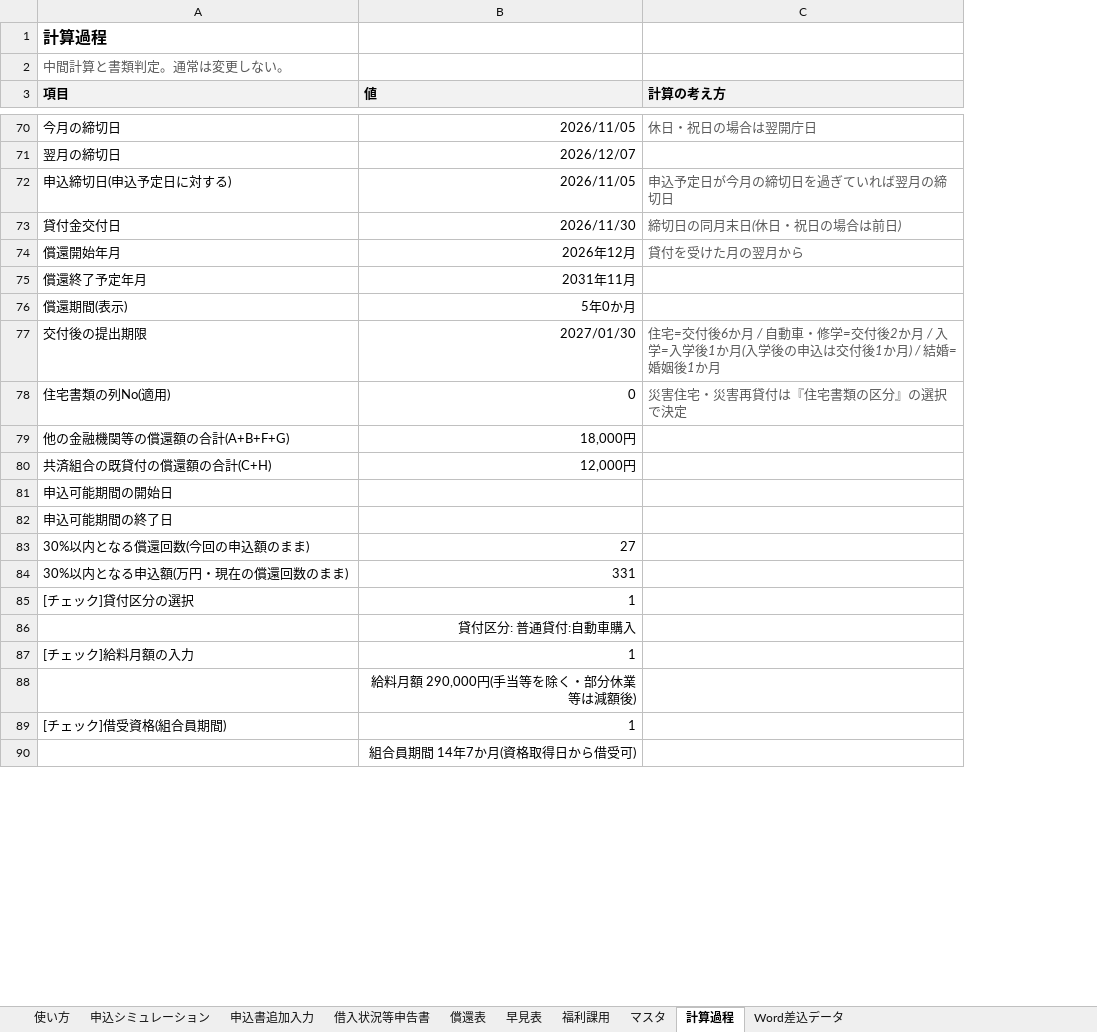
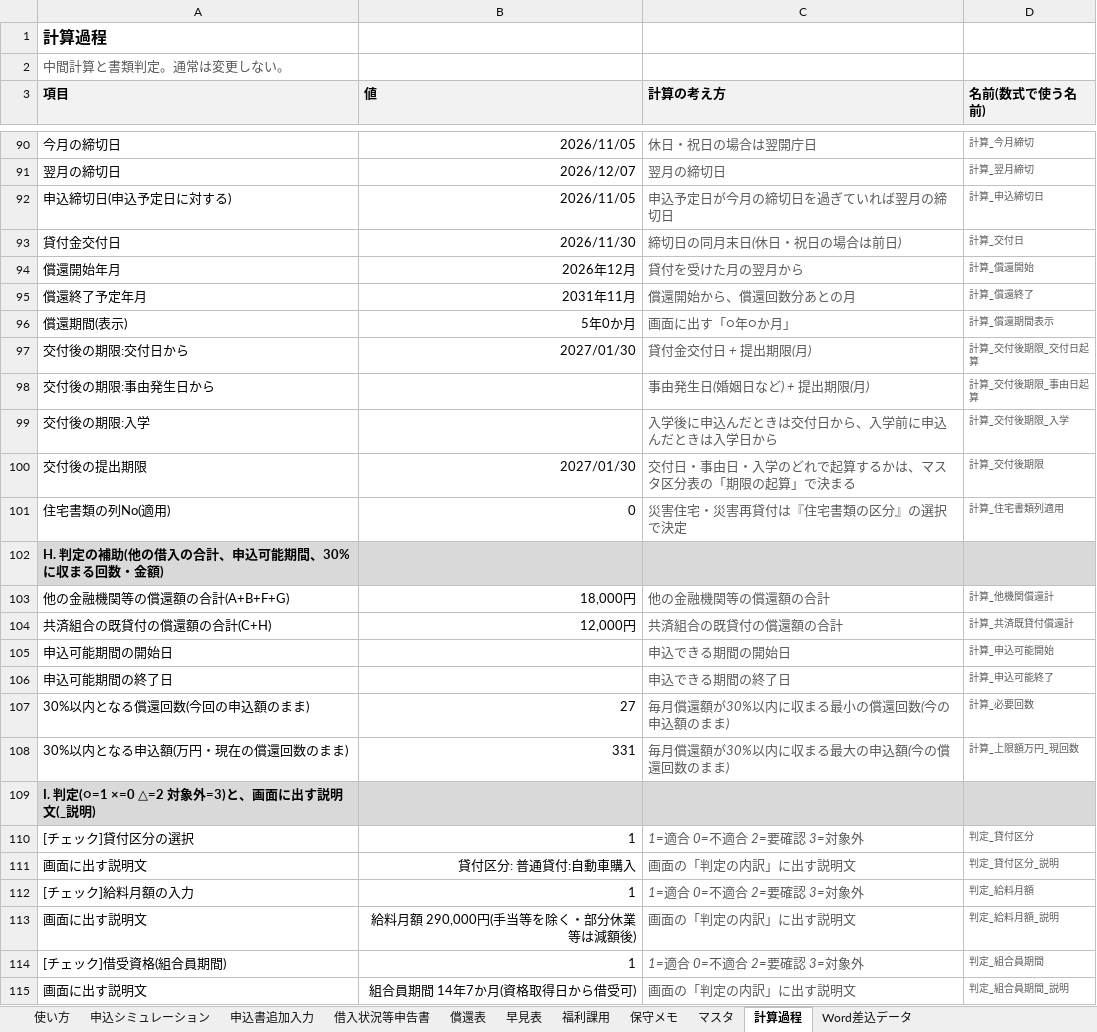
Before and after one commit to iidodo-com/iidodo, an Excel workbook: 貸付申込シミュレーター.xlsm, sheet 計算過程, drawn as a sheet; only a part is shown, gaps mark what is left out; values as stored, in another font and other column widths than the file's, no borders; removed rows and columns are numbered as before the commit, all else as after; the diff covers the shown part only; the diff names each change by its address in the sheet, - before the commit and + after, or states it on an @@ line.

```diff
--- a/貸付申込シミュレーター.xlsm (sheet 計算過程)
+++ b/貸付申込シミュレーター.xlsm (sheet 計算過程)
+sheet tab: 保守メモ
+column D (名前(数式で使う名前)), rows 90-96: 計算_今月締切 | 計算_翌月締切 | 計算_申込締切日 | 計算_交付日 | 計算_償還開始 | 計算_償還終了 | 計算_償還期間表示; rows 100-101: 計算_交付後期限 | 計算_住宅書類列適用; rows 103-108: 計算_他機関償還計 | 計算_共済既貸付償還計 | 計算_申込可能開始 | 計算_申込可能終了 | 計算_必要回数 | 計算_上限額万円_現回数; row 110: 判定_貸付区分; row 112: 判定_給料月額; row 114: 判定_組合員期間
-C91 (計算の考え方): (empty)
+C91 (計算の考え方): 翌月の締切日
-C95 (計算の考え方): (empty)
+C95 (計算の考え方): 償還開始から、償還回数分あとの月
-C96 (計算の考え方): (empty)
+C96 (計算の考え方): 画面に出す「○年○か月」
+row 97: 交付後の期限:交付日から | 2027/01/30 | 貸付金交付日 + 提出期限(月) | 計算_交付後期限_交付日起算
+row 98: 交付後の期限:事由発生日から |  | 事由発生日(婚姻日など) + 提出期限(月) | 計算_交付後期限_事由日起算
+row 99: 交付後の期限:入学 |  | 入学後に申込んだときは交付日から、入学前に申込んだときは入学日から | 計算_交付後期限_入学
-C100 (計算の考え方): 住宅=交付後6か月 / 自動車・修学=交付後2か月 / 入学=入学後1か月(入学後の申込は交付後1か月) / 結婚=婚姻後1か月
+C100 (計算の考え方): 交付日・事由日・入学のどれで起算するかは、マスタ区分表の「期限の起算」で決まる
+row 102: H. 判定の補助(他の借入の合計、申込可能期間、30%に収まる回数・金額)
-C103 (計算の考え方): (empty)
+C103 (計算の考え方): 他の金融機関等の償還額の合計
-C104 (計算の考え方): (empty)
+C104 (計算の考え方): 共済組合の既貸付の償還額の合計
-C105 (計算の考え方): (empty)
+C105 (計算の考え方): 申込できる期間の開始日
-C106 (計算の考え方): (empty)
+C106 (計算の考え方): 申込できる期間の終了日
-C107 (計算の考え方): (empty)
+C107 (計算の考え方): 毎月償還額が30%以内に収まる最小の償還回数(今の申込額のまま)
-C108 (計算の考え方): (empty)
+C108 (計算の考え方): 毎月償還額が30%以内に収まる最大の申込額(今の償還回数のまま)
+row 109: I. 判定(○=1 ×=0 △=2 対象外=3)と、画面に出す説明文(_説明)
-C110 (計算の考え方): (empty)
+C110 (計算の考え方): 1=適合 0=不適合 2=要確認 3=対象外
-row 86:  | 貸付区分: 普通貸付:自動車購入
+row 111: 画面に出す説明文 | 貸付区分: 普通貸付:自動車購入 | 画面の「判定の内訳」に出す説明文 | 判定_貸付区分_説明
-C112 (計算の考え方): (empty)
+C112 (計算の考え方): 1=適合 0=不適合 2=要確認 3=対象外
-row 88:  | 給料月額 290,000円(手当等を除く・部分休業等は減額後)
+row 113: 画面に出す説明文 | 給料月額 290,000円(手当等を除く・部分休業等は減額後) | 画面の「判定の内訳」に出す説明文 | 判定_給料月額_説明
-C114 (計算の考え方): (empty)
+C114 (計算の考え方): 1=適合 0=不適合 2=要確認 3=対象外
-row 90:  | 組合員期間 14年7か月(資格取得日から借受可)
+row 115: 画面に出す説明文 | 組合員期間 14年7か月(資格取得日から借受可) | 画面の「判定の内訳」に出す説明文 | 判定_組合員期間_説明
```
Also changed, not shown: 43 added rows, 12 removed rows and 66 edited cells elsewhere in this sheet, sheet Word差込データ, formulas that keep their value.
